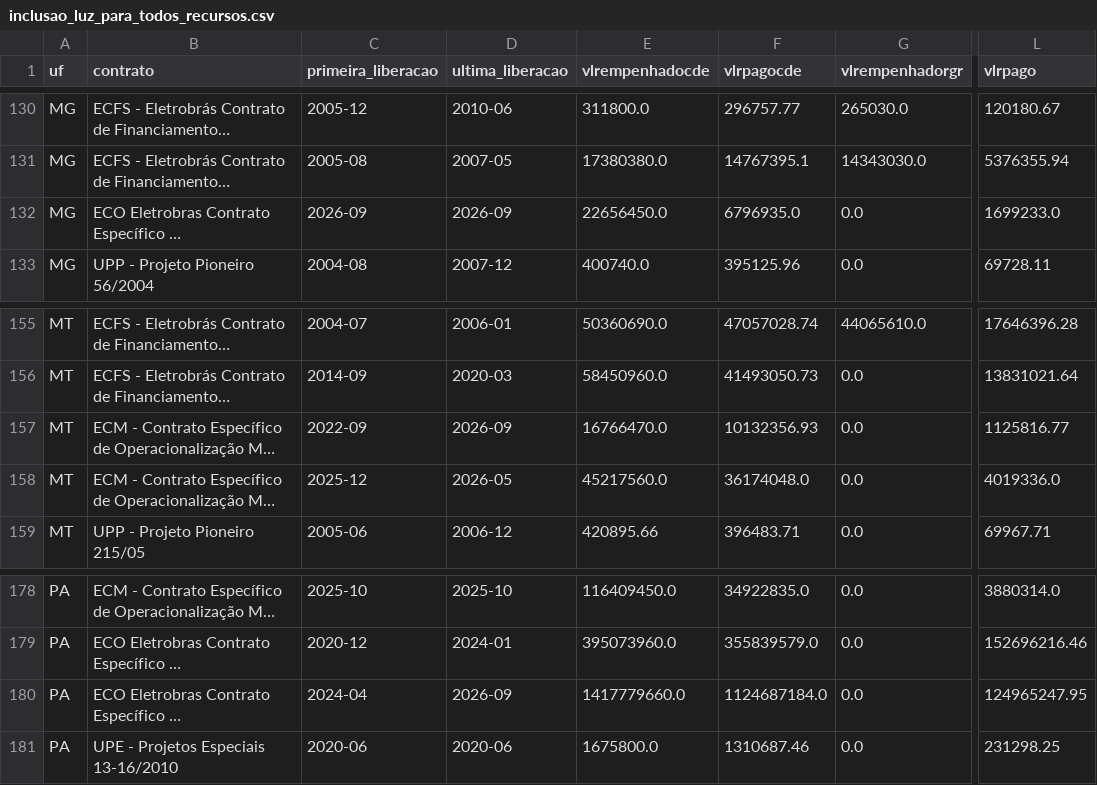
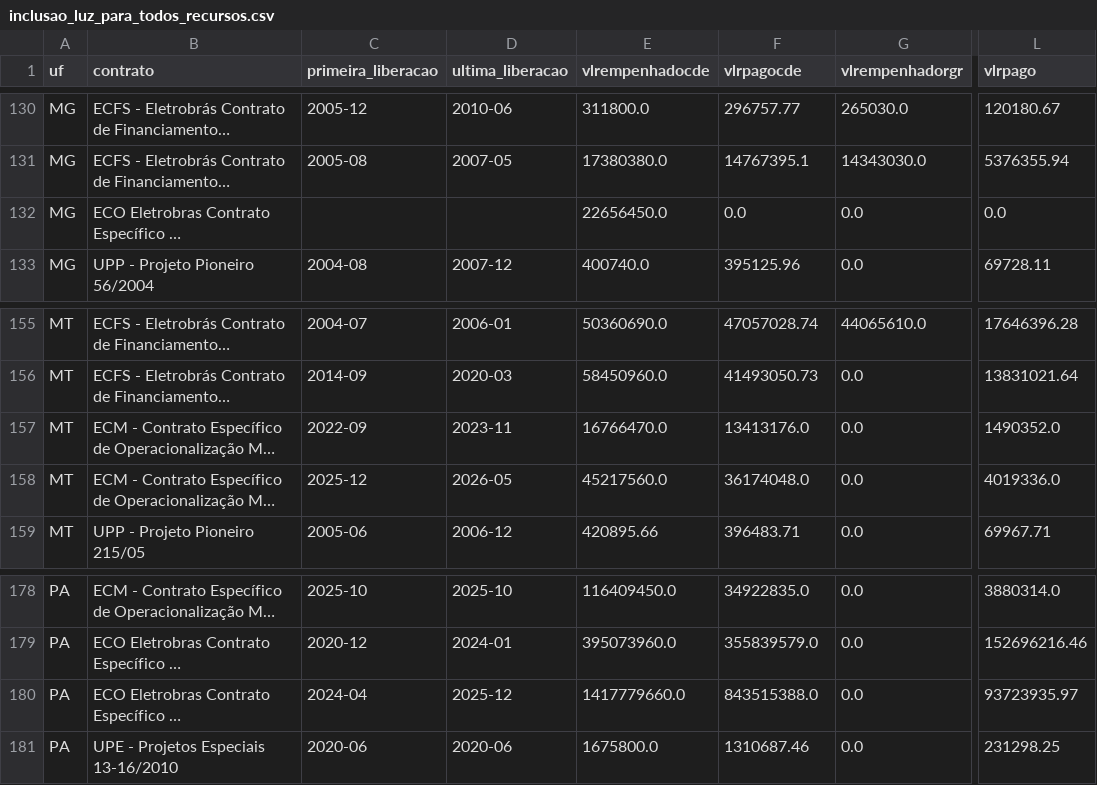
Before and after one commit to genarolins1975/scrutiniums, a CSV file: public/energia/series/inclusao_luz_para_todos_recursos.csv, drawn as a sheet; only a part is shown, gaps mark what is left out; long unchanged cells end in …; the diff names each change by its address in the sheet, - before the commit and + after, or states it on an @@ line.

```diff
--- a/public/energia/series/inclusao_luz_para_todos_recursos.csv
+++ b/public/energia/series/inclusao_luz_para_todos_recursos.csv
-C132 (primeira_liberacao): 2026-09
+C132 (primeira_liberacao): (empty)
-D132 (ultima_liberacao): 2026-09
+D132 (ultima_liberacao): (empty)
-F132 (vlrpagocde): 6796935.0
+F132 (vlrpagocde): 0.0
-L132 (vlrpago): 1699233.0
+L132 (vlrpago): 0.0
-D157 (ultima_liberacao): 2026-09
+D157 (ultima_liberacao): 2023-11
-F157 (vlrpagocde): 10132356.93
+F157 (vlrpagocde): 13413176.0
-L157 (vlrpago): 1125816.77
+L157 (vlrpago): 1490352.0
-D180 (ultima_liberacao): 2026-09
+D180 (ultima_liberacao): 2025-12
-F180 (vlrpagocde): 1124687184.0
+F180 (vlrpagocde): 843515388.0
-L180 (vlrpago): 124965247.95
+L180 (vlrpago): 93723935.97
```
Also changed, not shown: public/energia/series/conta_conflitos_fonte.csv, public/energia/series/conta_reajuste_vs_ipca.csv, 27 other files.
